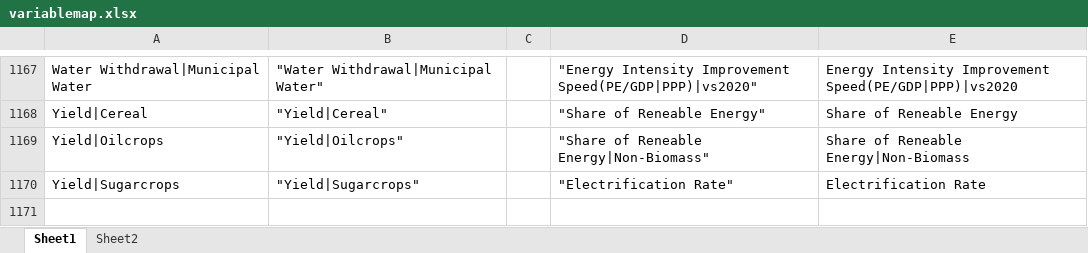
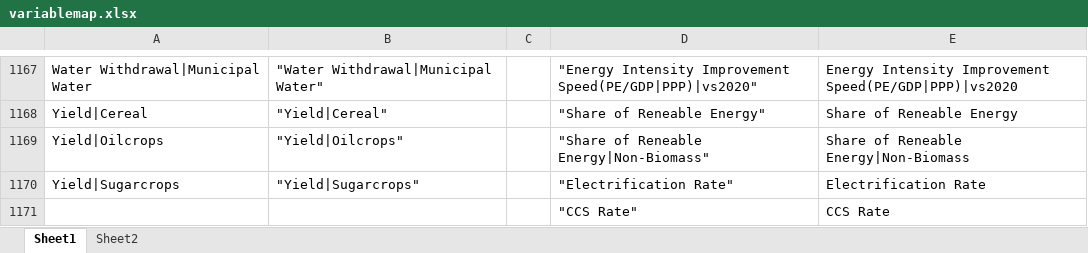
Before and after one commit to shinichirofujimoriKU/AsianMCSAnalysis, an Excel workbook: define/variablemap.xlsx, sheet Sheet1, drawn as a sheet; only a part is shown, gaps mark what is left out; values as stored, in another font and other column widths than the file's, no borders; the diff names each change by its address in the sheet, - before the commit and + after, or states it on an @@ line.

```diff
--- a/define/variablemap.xlsx (sheet Sheet1)
+++ b/define/variablemap.xlsx (sheet Sheet1)
+row 1171:  |  |  | "CCS Rate" | CCS Rate
```
Also changed, not shown: 5 other files.
